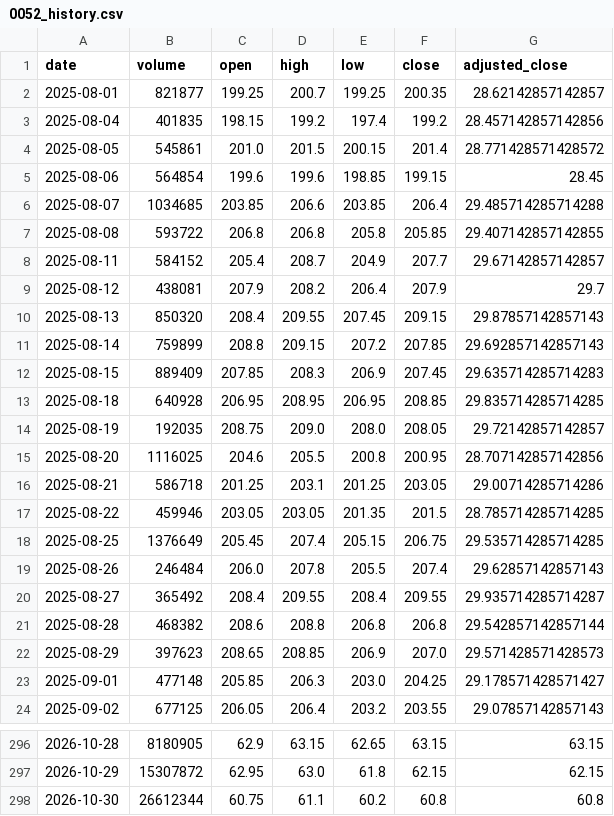
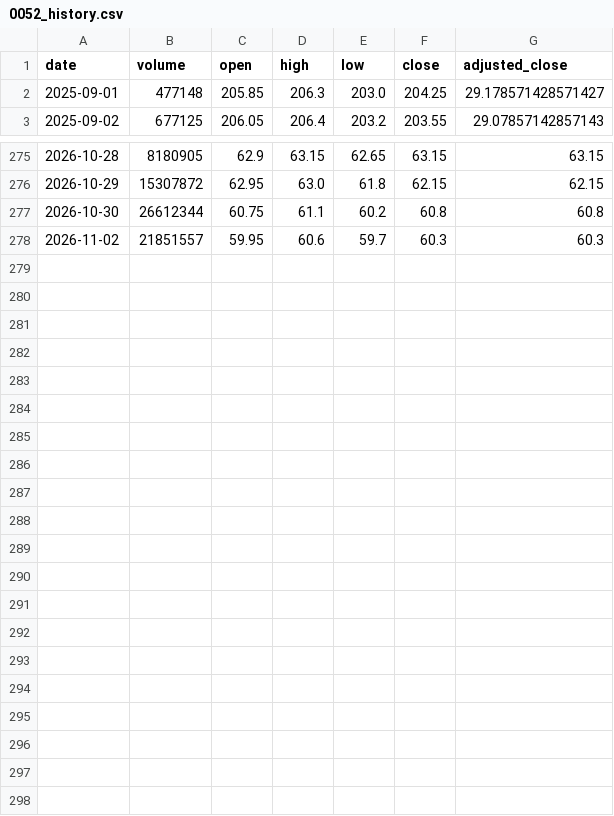
Before and after one commit to Lee1125021/tw-etf-monitor, a CSV file: data/0052_history.csv, drawn as a sheet; only a part is shown, gaps mark what is left out; removed rows and columns are numbered as before the commit, all else as after; the diff names each change by its address in the sheet, - before the commit and + after, or states it on an @@ line.

```diff
--- a/data/0052_history.csv
+++ b/data/0052_history.csv
-row 2: 2025-08-01 | 821877 | 199.25 | 200.7 | 199.25 | 200.35 | 28.62142857142857
-row 3: 2025-08-04 | 401835 | 198.15 | 199.2 | 197.4 | 199.2 | 28.457142857142856
-row 4: 2025-08-05 | 545861 | 201.0 | 201.5 | 200.15 | 201.4 | 28.771428571428572
-row 5: 2025-08-06 | 564854 | 199.6 | 199.6 | 198.85 | 199.15 | 28.45
-row 6: 2025-08-07 | 1034685 | 203.85 | 206.6 | 203.85 | 206.4 | 29.485714285714288
-row 7: 2025-08-08 | 593722 | 206.8 | 206.8 | 205.8 | 205.85 | 29.407142857142855
-row 8: 2025-08-11 | 584152 | 205.4 | 208.7 | 204.9 | 207.7 | 29.67142857142857
-row 9: 2025-08-12 | 438081 | 207.9 | 208.2 | 206.4 | 207.9 | 29.7
-row 10: 2025-08-13 | 850320 | 208.4 | 209.55 | 207.45 | 209.15 | 29.87857142857143
-row 11: 2025-08-14 | 759899 | 208.8 | 209.15 | 207.2 | 207.85 | 29.692857142857143
-row 12: 2025-08-15 | 889409 | 207.85 | 208.3 | 206.9 | 207.45 | 29.635714285714283
-row 13: 2025-08-18 | 640928 | 206.95 | 208.95 | 206.95 | 208.85 | 29.835714285714285
-row 14: 2025-08-19 | 192035 | 208.75 | 209.0 | 208.0 | 208.05 | 29.72142857142857
-row 15: 2025-08-20 | 1116025 | 204.6 | 205.5 | 200.8 | 200.95 | 28.707142857142856
-row 16: 2025-08-21 | 586718 | 201.25 | 203.1 | 201.25 | 203.05 | 29.00714285714286
-row 17: 2025-08-22 | 459946 | 203.05 | 203.05 | 201.35 | 201.5 | 28.785714285714285
-row 18: 2025-08-25 | 1376649 | 205.45 | 207.4 | 205.15 | 206.75 | 29.535714285714285
-row 19: 2025-08-26 | 246484 | 206.0 | 207.8 | 205.5 | 207.4 | 29.62857142857143
-row 20: 2025-08-27 | 365492 | 208.4 | 209.55 | 208.4 | 209.55 | 29.935714285714287
-row 21: 2025-08-28 | 468382 | 208.6 | 208.8 | 206.8 | 206.8 | 29.542857142857144
-row 22: 2025-08-29 | 397623 | 208.65 | 208.85 | 206.9 | 207.0 | 29.571428571428573
+row 278: 2026-11-02 | 21851557 | 59.95 | 60.6 | 59.7 | 60.3 | 60.3
```
Also changed, not shown: data/0050_history.csv, 2 other files.
